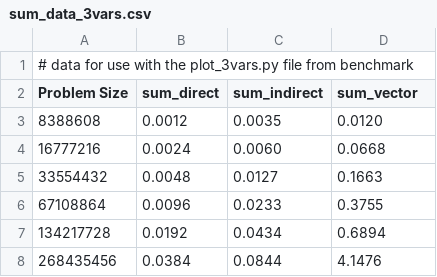
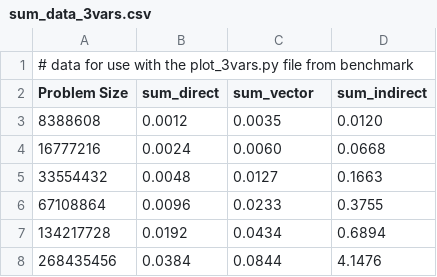
Before and after one commit to alySFSU/alySFSU-sum_harness_instructional, a CSV file: sum_data_3vars.csv, drawn as a sheet.

Commit message:
Mistake in data order for csv

```diff
--- a/sum_data_3vars.csv
+++ b/sum_data_3vars.csv
@@ -1,3 +1,3 @@
 #  data for use with the plot_3vars.py file from benchmark
-Problem Size,sum_direct,sum_indirect,sum_vector
+Problem Size,sum_direct,sum_vector,sum_indirect
 8388608,0.0012,0.0035,0.0120
```
